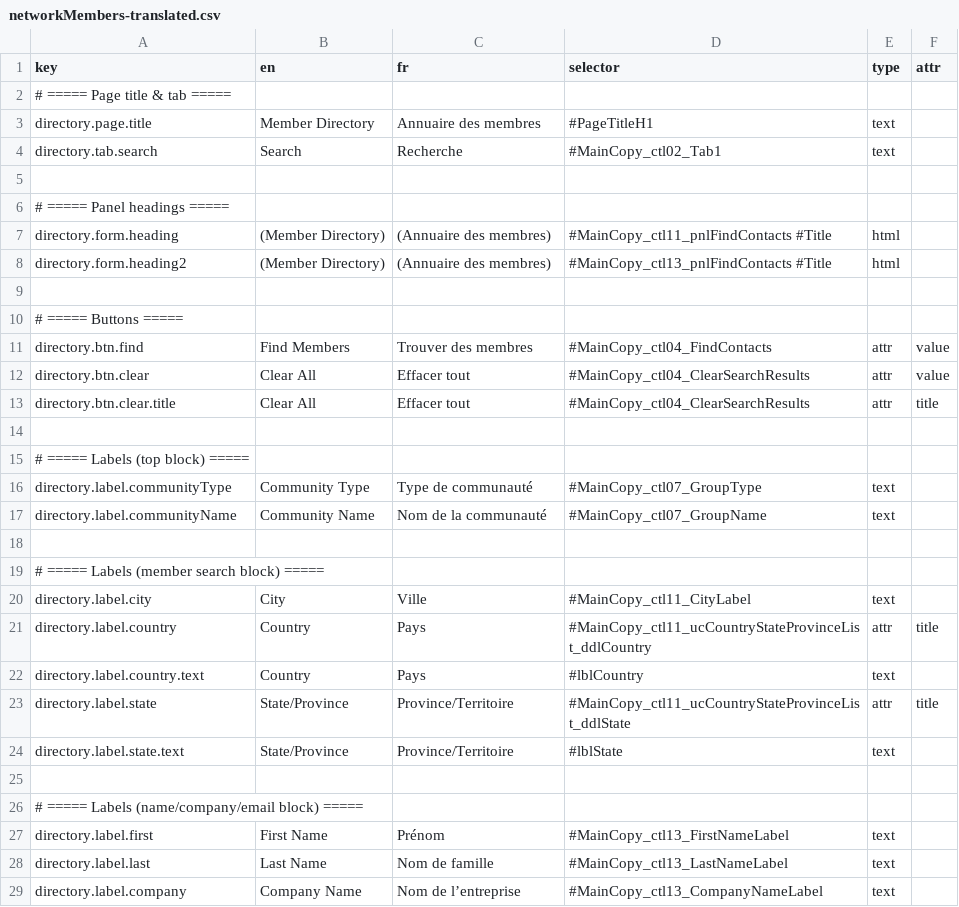
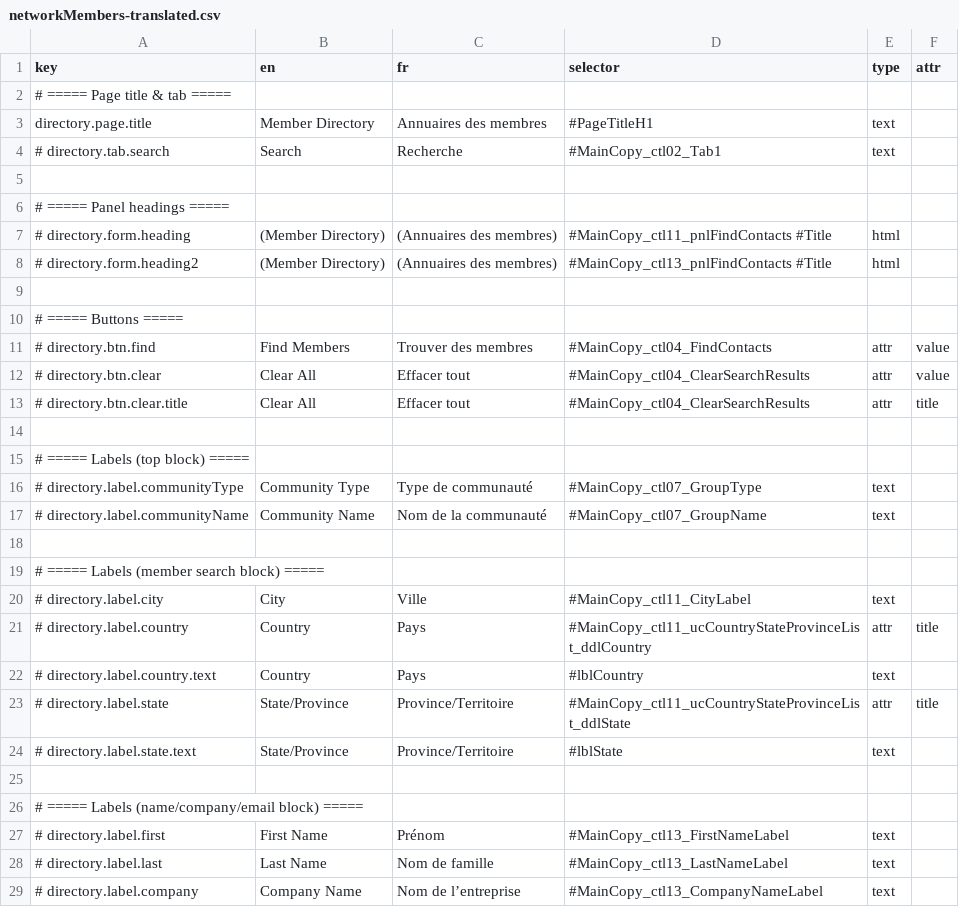
Before and after one commit to prospercanada/i18n-thrive, a CSV file: i18n-build/networkMembers-translated.csv, drawn as a sheet; only a part is shown; the diff covers the shown part only.

```diff
--- a/i18n-build/networkMembers-translated.csv
+++ b/i18n-build/networkMembers-translated.csv
@@ -2,28 +2,28 @@ key,en,fr,selector,type,attr
 # ===== Page title & tab =====
-directory.page.title,Member Directory,Annuaire des membres,#PageTitleH1,text,
-directory.tab.search,Search,Recherche,#MainCopy_ctl02_Tab1,text,
+directory.page.title,Member Directory,Annuaires des membres,#PageTitleH1,text,
+# directory.tab.search,Search,Recherche,#MainCopy_ctl02_Tab1,text,
 
 # ===== Panel headings =====
-directory.form.heading,(Member Directory),(Annuaire des membres),#MainCopy_ctl11_pnlFindContacts #Title,html,
-directory.form.heading2,(Member Directory),(Annuaire des membres),#MainCopy_ctl13_pnlFindContacts #Title,html,
+# directory.form.heading,(Member Directory),(Annuaires des membres),#MainCopy_ctl11_pnlFindContacts #Title,html,
+# directory.form.heading2,(Member Directory),(Annuaires des membres),#MainCopy_ctl13_pnlFindContacts #Title,html,
 
 # ===== Buttons =====
-directory.btn.find,Find Members,Trouver des membres,#MainCopy_ctl04_FindContacts,attr,value
-directory.btn.clear,Clear All,Effacer tout,#MainCopy_ctl04_ClearSearchResults,attr,value
-directory.btn.clear.title,Clear All,Effacer tout,#MainCopy_ctl04_ClearSearchResults,attr,title
+# directory.btn.find,Find Members,Trouver des membres,#MainCopy_ctl04_FindContacts,attr,value
+# directory.btn.clear,Clear All,Effacer tout,#MainCopy_ctl04_ClearSearchResults,attr,value
+# directory.btn.clear.title,Clear All,Effacer tout,#MainCopy_ctl04_ClearSearchResults,attr,title
 
 # ===== Labels (top block) =====
-directory.label.communityType,Community Type,Type de communauté,#MainCopy_ctl07_GroupType,text,
-directory.label.communityName,Community Name,Nom de la communauté,#MainCopy_ctl07_GroupName,text,
+# directory.label.communityType,Community Type,Type de communauté,#MainCopy_ctl07_GroupType,text,
+# directory.label.communityName,Community Name,Nom de la communauté,#MainCopy_ctl07_GroupName,text,
 
 # ===== Labels (member search block) =====
-directory.label.city,City,Ville,#MainCopy_ctl11_CityLabel,text,
-directory.label.country,Country,Pays,#MainCopy_ctl11_ucCountryStateProvinceList_ddlCountry,attr,title
-directory.label.country.text,Country,Pays,#lblCountry,text,
-directory.label.state,State/Province,Province/Territoire,#MainCopy_ctl11_ucCountryStateProvinceList_ddlState,attr,title
-directory.label.state.text,State/Province,Province/Territoire,#lblState,text,
+# directory.label.city,City,Ville,#MainCopy_ctl11_CityLabel,text,
+# directory.label.country,Country,Pays,#MainCopy_ctl11_ucCountryStateProvinceList_ddlCountry,attr,title
+# directory.label.country.text,Country,Pays,#lblCountry,text,
+# directory.label.state,State/Province,Province/Territoire,#MainCopy_ctl11_ucCountryStateProvinceList_ddlState,attr,title
+# directory.label.state.text,State/Province,Province/Territoire,#lblState,text,
 
 # ===== Labels (name/company/email block) =====
-directory.label.first,First Name,Prénom,#MainCopy_ctl13_FirstNameLabel,text,
-directory.label.last,Last Name,Nom de famille,#MainCopy_ctl13_LastNameLabel,text,
-directory.label.company,Company Name,Nom de l’entreprise,#MainCopy_ctl13_CompanyNameLabel,text,
+# directory.label.first,First Name,Prénom,#MainCopy_ctl13_FirstNameLabel,text,
+# directory.label.last,Last Name,Nom de famille,#MainCopy_ctl13_LastNameLabel,text,
+# directory.label.company,Company Name,Nom de l’entreprise,#MainCopy_ctl13_CompanyNameLabel,text,
```
Also changed, not shown: 3 edited cells elsewhere in this file, i18n-build/eventsCalendar-translated.csv, i18n-build/header-translated.csv, 11 other files.
